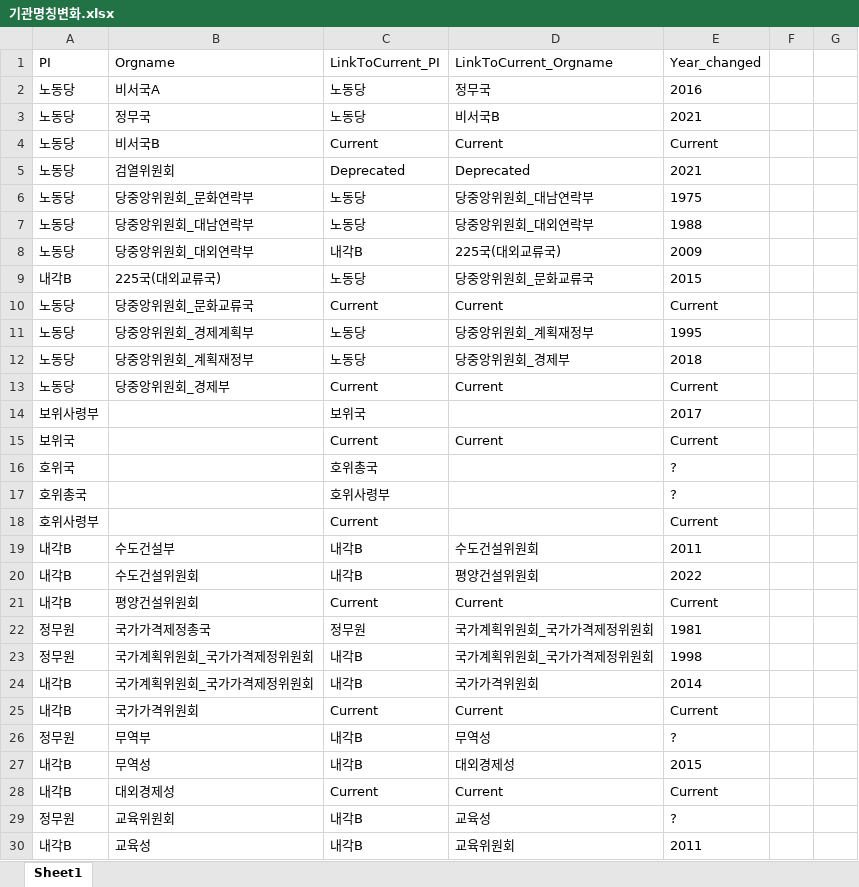
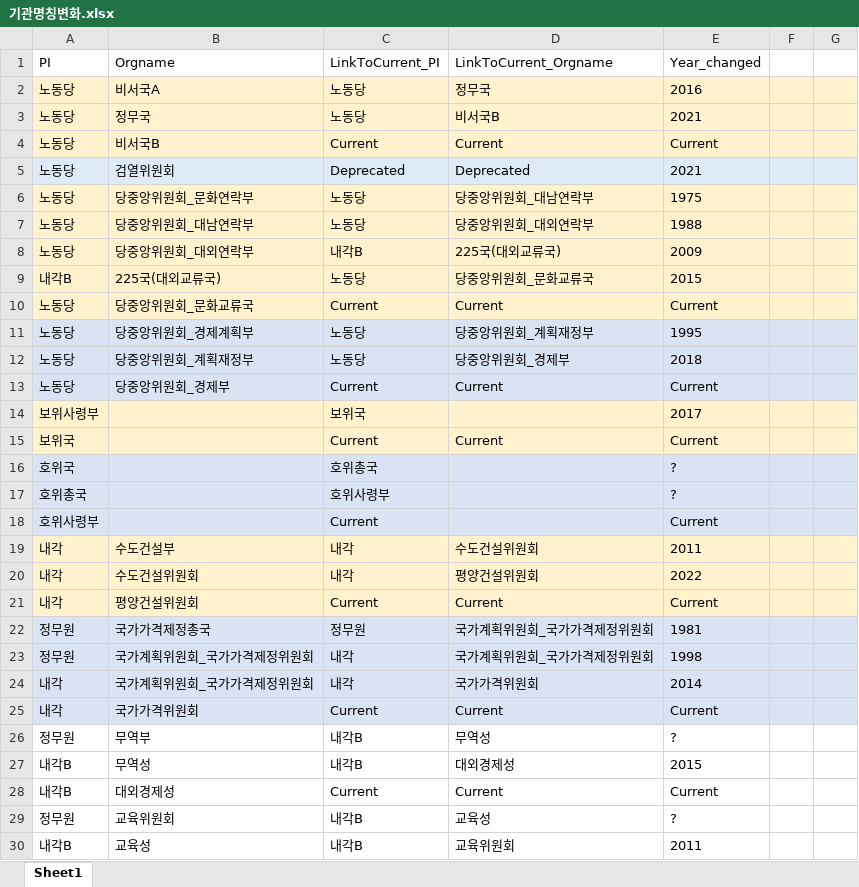
Before and after one commit to seouljake/nkelites, an Excel workbook: data/combined data/combined data - 1 cleaning/cleaning step 2 - career/2.4 orgtree/기관명칭변화.xlsx, sheet Sheet1, drawn as a sheet; only a part is shown; values as stored, in another font and other column widths than the file's, no borders; the diff names each change by its address in the sheet, - before the commit and + after, or states it on an @@ line.

```diff
--- a/data/combined data/combined data - 1 cleaning/cleaning step 2 - career/2.4 orgtree/기관명칭변화.xlsx (sheet Sheet1)
+++ b/data/combined data/combined data - 1 cleaning/cleaning step 2 - career/2.4 orgtree/기관명칭변화.xlsx (sheet Sheet1)
-A2:G4 fill: none
+A2:G4 fill: #FFF2CC
-A5:G5 fill: none
+A5:G5 fill: #DEEBF7
-A6:G10 fill: none
+A6:G10 fill: #FFF2CC
-A11:G13 fill: none
+A11:G13 fill: #DAE3F3
-A14:G15 fill: none
+A14:G15 fill: #FFF2CC
-A16:G18 fill: none
+A16:G18 fill: #DAE3F3
-A19:A21 (PI): 내각B
+A19:A21 (PI): 내각
-A19:G21 fill: none
+A19:G21 fill: #FFF2CC
-C19:C20 (LinkToCurrent_PI): 내각B
+C19:C20 (LinkToCurrent_PI): 내각
-A22:G25 fill: none
+A22:G25 fill: #DAE3F3
-C23:C24 (LinkToCurrent_PI): 내각B
+C23:C24 (LinkToCurrent_PI): 내각
-A24:A25 (PI): 내각B
+A24:A25 (PI): 내각
```
Also changed, not shown: data/combined data/combined data - 1 cleaning/cleaning step 2 - career/2.3 joborglink/joborglink_7_2.xlsx, data/combined data/combined data - 1 cleaning/cleaning step 2 - career/2.4 orgtree/orgtree_4_3_jeongsu.xlsx.
